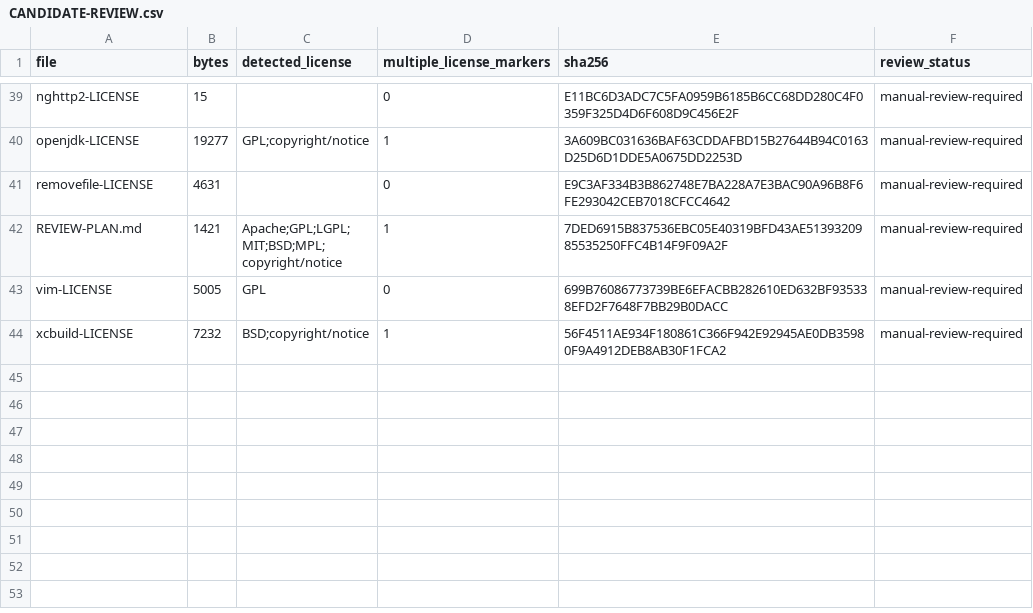
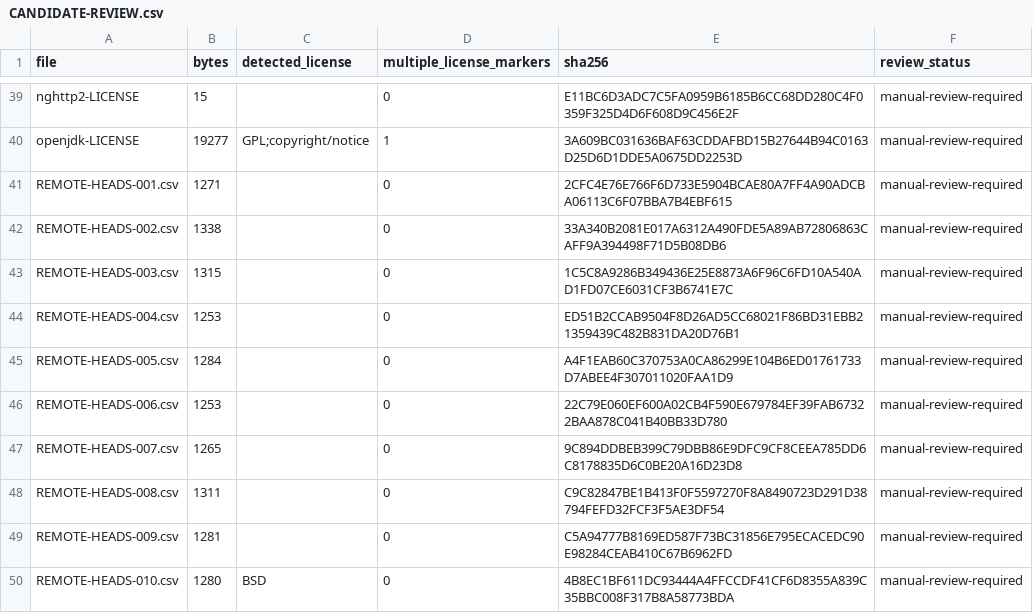
Before and after one commit to tarekwasfy01/Wintosh, a CSV file: licenses/upstream-candidates/CANDIDATE-REVIEW.csv, drawn as a sheet; only a part is shown, gaps mark what is left out; the shorter side is filled out with more unchanged rows; the diff covers the shown part only; the diff names each change by its address in the sheet, - before the commit and + after, or states it on an @@ line.

Commit message:
Refresh upstream license triage report

```diff
--- a/licenses/upstream-candidates/CANDIDATE-REVIEW.csv
+++ b/licenses/upstream-candidates/CANDIDATE-REVIEW.csv
+row 41: REMOTE-HEADS-001.csv | 1271 |  | 0 | 2CFC4E76E766F6D733E5904BCAE80A7FF4A90ADCBA06113C6F07BBA7B4EBF615 | manual-review-required
+row 42: REMOTE-HEADS-002.csv | 1338 |  | 0 | 33A340B2081E017A6312A490FDE5A89AB72806863CAFF9A394498F71D5B08DB6 | manual-review-required
+row 43: REMOTE-HEADS-003.csv | 1315 |  | 0 | 1C5C8A9286B349436E25E8873A6F96C6FD10A540AD1FD07CE6031CF3B6741E7C | manual-review-required
+row 44: REMOTE-HEADS-004.csv | 1253 |  | 0 | ED51B2CCAB9504F8D26AD5CC68021F86BD31EBB21359439C482B831DA20D76B1 | manual-review-required
+row 45: REMOTE-HEADS-005.csv | 1284 |  | 0 | A4F1EAB60C370753A0CA86299E104B6ED01761733D7ABEE4F307011020FAA1D9 | manual-review-required
+row 46: REMOTE-HEADS-006.csv | 1253 |  | 0 | 22C79E060EF600A02CB4F590E679784EF39FAB67322BAA878C041B40BB33D780 | manual-review-required
+row 47: REMOTE-HEADS-007.csv | 1265 |  | 0 | 9C894DDBEB399C79DBB86E9DFC9CF8CEEA785DD6C8178835D6C0BE20A16D23D8 | manual-review-required
+row 48: REMOTE-HEADS-008.csv | 1311 |  | 0 | C9C82847BE1B413F0F5597270F8A8490723D291D38794FEFD32FCF3F5AE3DF54 | manual-review-required
+row 49: REMOTE-HEADS-009.csv | 1281 |  | 0 | C5A94777B8169ED587F73BC31856E795ECACEDC90E98284CEAB410C67B6962FD | manual-review-required
+row 50: REMOTE-HEADS-010.csv | 1280 | BSD | 0 | 4B8EC1BF611DC93444A4FFCCDF41CF6D8355A839C35BBC008F317B8A58773BDA | manual-review-required
```
Also changed, not shown: 9 added rows and 2 edited cells elsewhere in this file, 1 other file.
